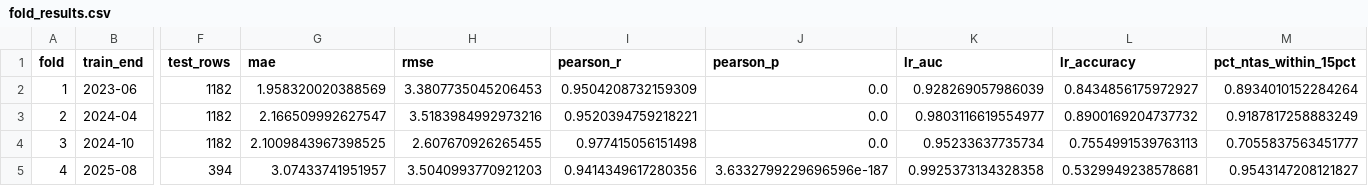
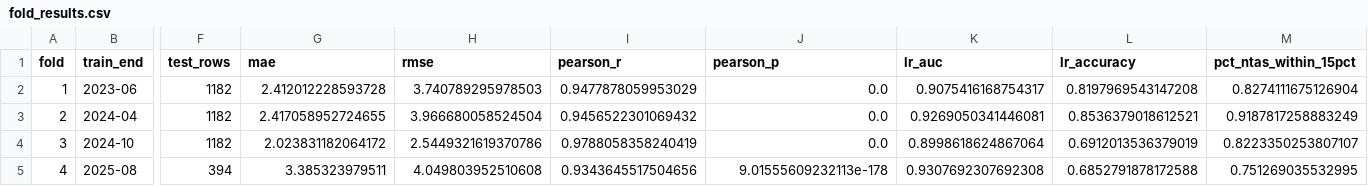
Before and after one commit to NamCow/Pollen_pain_NYC, a CSV file: data/models/fold_results.csv, drawn as a sheet; only a part is shown, gaps mark what is left out; the diff names each change by its address in the sheet, - before the commit and + after, or states it on an @@ line.

```diff
--- a/data/models/fold_results.csv
+++ b/data/models/fold_results.csv
-G2 (mae): 1.958320020388569
+G2 (mae): 2.412012228593728
-H2 (rmse): 3.3807735045206453
+H2 (rmse): 3.740789295978503
-I2 (pearson_r): 0.9504208732159309
+I2 (pearson_r): 0.9477878059953029
-K2 (lr_auc): 0.928269057986039
+K2 (lr_auc): 0.9075416168754317
-L2 (lr_accuracy): 0.8434856175972927
+L2 (lr_accuracy): 0.8197969543147208
-M2 (pct_ntas_within_15pct): 0.8934010152284264
+M2 (pct_ntas_within_15pct): 0.8274111675126904
-G3 (mae): 2.166509992627547
+G3 (mae): 2.417058952724655
-H3 (rmse): 3.5183984992973216
+H3 (rmse): 3.966680058524504
-I3 (pearson_r): 0.9520394759218221
+I3 (pearson_r): 0.9456522301069432
-K3 (lr_auc): 0.9803116619554977
+K3 (lr_auc): 0.9269050341446081
-L3 (lr_accuracy): 0.8900169204737732
+L3 (lr_accuracy): 0.8536379018612521
-G4 (mae): 2.1009843967398525
+G4 (mae): 2.023831182064172
-H4 (rmse): 2.607670926265455
+H4 (rmse): 2.5449321619370786
-I4 (pearson_r): 0.977415056151498
+I4 (pearson_r): 0.9788058358240419
-K4 (lr_auc): 0.95233637735734
+K4 (lr_auc): 0.8998618624867064
-L4 (lr_accuracy): 0.7554991539763113
+L4 (lr_accuracy): 0.6912013536379019
-M4 (pct_ntas_within_15pct): 0.7055837563451777
+M4 (pct_ntas_within_15pct): 0.8223350253807107
-G5 (mae): 3.07433741951957
+G5 (mae): 3.385323979511
-H5 (rmse): 3.5040993770921203
+H5 (rmse): 4.049803952510608
-I5 (pearson_r): 0.9414349617280356
+I5 (pearson_r): 0.9343645517504656
-J5 (pearson_p): 3.6332799229696596e-187
+J5 (pearson_p): 9.01555609232113e-178
-K5 (lr_auc): 0.9925373134328358
+K5 (lr_auc): 0.9307692307692308
-L5 (lr_accuracy): 0.5329949238578681
+L5 (lr_accuracy): 0.6852791878172588
-M5 (pct_ntas_within_15pct): 0.9543147208121827
+M5 (pct_ntas_within_15pct): 0.751269035532995
```
Also changed, not shown: data/models/feature_importance.csv, data/models/logistic_regression_coefficients.csv, 15 other files.
